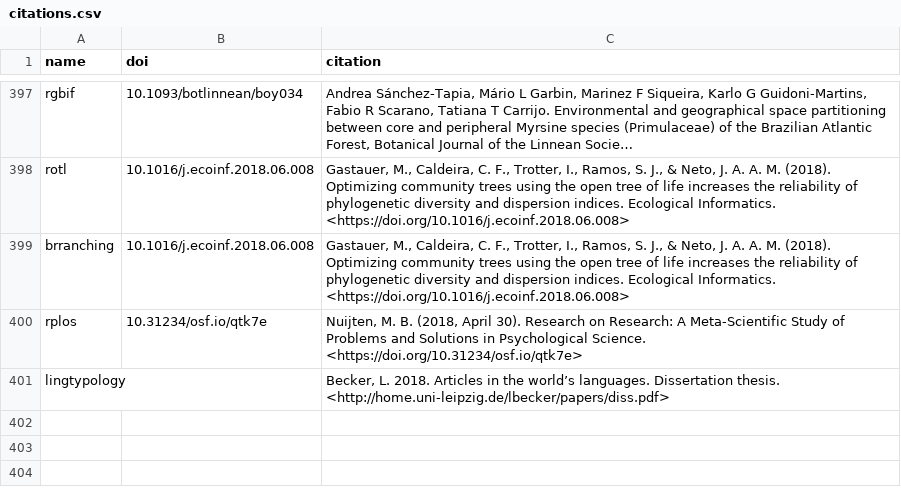
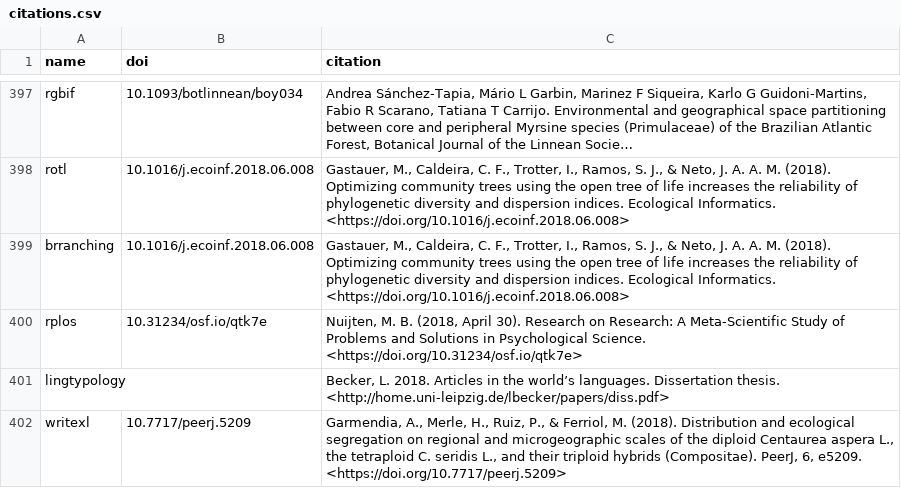
Before and after one commit to ropensci/roapi, a CSV file: data/citations.csv, drawn as a sheet; only a part is shown, gaps mark what is left out; long unchanged cells end in …; the diff names each change by its address in the sheet, - before the commit and + after, or states it on an @@ line.

Commit message:
writexl citation

```diff
--- a/data/citations.csv
+++ b/data/citations.csv
+row 402: writexl | 10.7717/peerj.5209 | Garmendia, A., Merle, H., Ruiz, P., & Ferriol, M. (2018). Distribution and ecological segregation on regional and microgeographic scales of the diploid Centaurea aspera L., the tetraploid C. seridis L., and their triploid hybrids (Compositae). PeerJ, 6, e5209. <https://doi.org/10.7717/peerj.5209>
```
